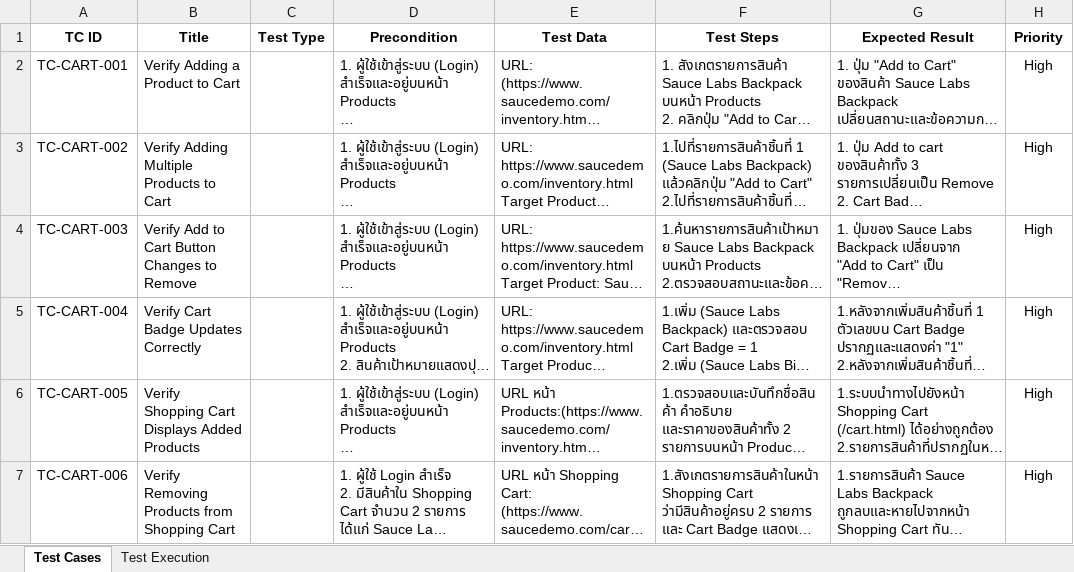
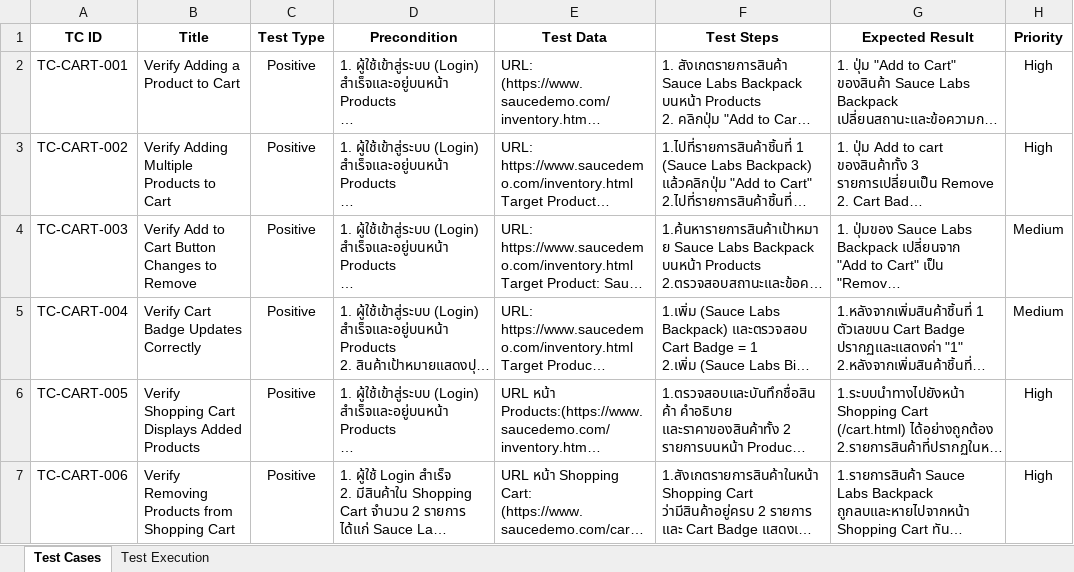
Before and after one commit to kritsada-chaisongkram/saucedemo-manual-testing, an Excel workbook: test-cases/cart-test-cases.xlsx, sheet Test Cases, drawn as a sheet; long unchanged cells end in …; values as stored, in another font and other column widths than the file's, no borders; the diff names each change by its address in the sheet, - before the commit and + after, or states it on an @@ line.

```diff
--- a/test-cases/cart-test-cases.xlsx (sheet Test Cases)
+++ b/test-cases/cart-test-cases.xlsx (sheet Test Cases)
-C2:C7 (Test Type): (empty)
+C2:C7 (Test Type): Positive
-H4:H5 (Priority): High
+H4:H5 (Priority): Medium
```
Also changed, not shown: test-cases/checkout-test-cases.xlsx, test-cases/e2e-test-cases.xlsx, 3 other files.
